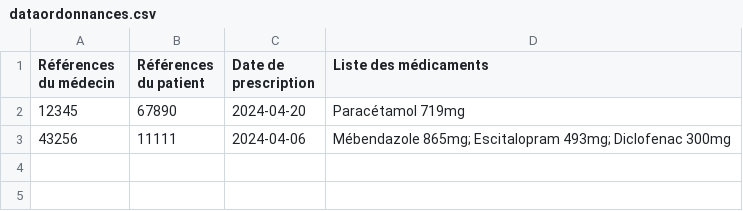
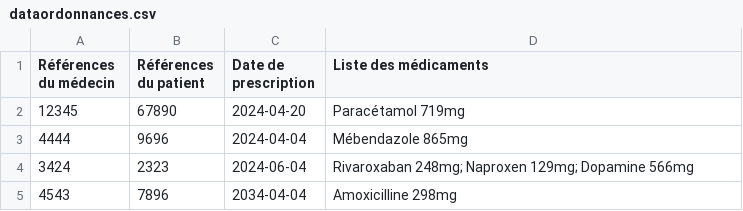
Before and after one commit to octhama/ProjetPharmacie, a CSV file: src/data/dataordonnances.csv, drawn as a sheet; removed rows and columns are numbered as before the commit, all else as after; the diff names each change by its address in the sheet, - before the commit and + after, or states it on an @@ line.

```diff
--- a/src/data/dataordonnances.csv
+++ b/src/data/dataordonnances.csv
-row 3: 43256 | 11111 | 2024-04-06 | Mébendazole 865mg; Escitalopram 493mg; Diclofenac 300mg
+row 3: 4444 | 9696 | 2024-04-04 | Mébendazole 865mg
+row 4: 3424 | 2323 | 2024-06-04 | Rivaroxaban 248mg; Naproxen 129mg; Dopamine 566mg
+row 5: 4543 | 7896 | 2034-04-04 | Amoxicilline 298mg
```
Also changed, not shown: 10 other files.
